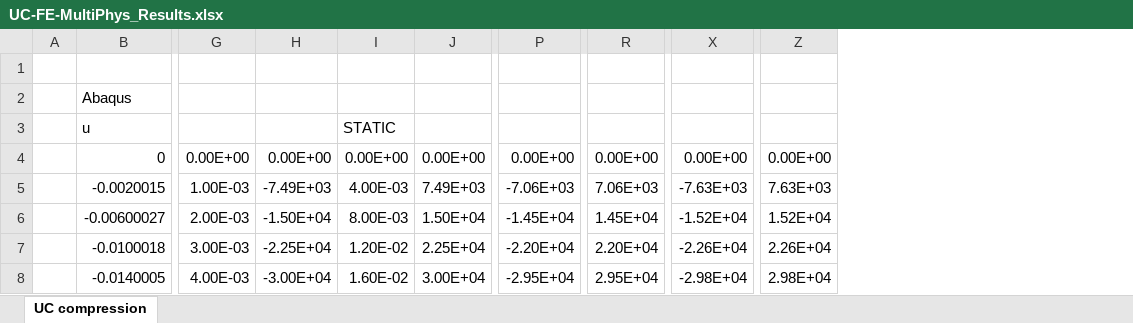
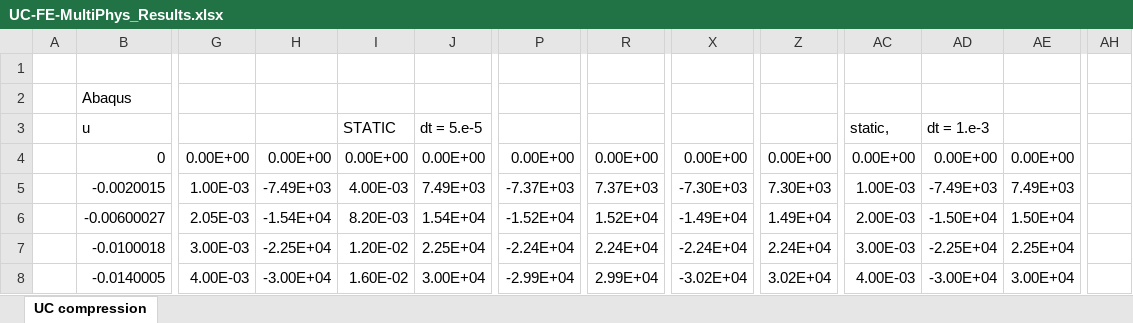
Before and after one commit to Concrete-Chrono-Development/concrete-calibration, an Excel workbook: Unconfined Compression calibration/UC-FE-MultiPhys_Results.xlsx, sheet UC compression, drawn as a sheet; only a part is shown, gaps mark what is left out; values as stored, in another font and other column widths than the file's, no borders; charts and pictures not drawn; the diff covers the shown part only; the diff names each change by its address in the sheet, - before the commit and + after, or states it on an @@ line.

Commit message:
Add files via upload

```diff
--- a/Unconfined Compression calibration/UC-FE-MultiPhys_Results.xlsx (sheet UC compression)
+++ b/Unconfined Compression calibration/UC-FE-MultiPhys_Results.xlsx (sheet UC compression)
+column AC, rows 3-8: static, | 0.00E+00 | 1.00E-03 | 2.00E-03 | 3.00E-03 | 4.00E-03
+column AD, rows 3-8: dt = 1.e-3 | 0.00E+00 | -7.49E+03 | -1.50E+04 | -2.25E+04 | -3.00E+04
+column AE, rows 4-8: 0.00E+00 | 7.49E+03 | 1.50E+04 | 2.25E+04 | 3.00E+04
+column AH, empty
-J3: (empty)
+J3: dt = 5.e-5
-P5: -7.06E+03
+P5: -7.37E+03
-R5: 7.06E+03
+R5: 7.37E+03
-X5: -7.63E+03
+X5: -7.30E+03
-Z5: 7.63E+03
+Z5: 7.30E+03
-G6: 2.00E-03
+G6: 2.05E-03
-H6: -1.50E+04
+H6: -1.54E+04
-I6: 8.00E-03
+I6: 8.20E-03
-J6: 1.50E+04
+J6: 1.54E+04
-P6: -1.45E+04
+P6: -1.52E+04
-R6: 1.45E+04
+R6: 1.52E+04
-X6: -1.52E+04
+X6: -1.49E+04
-Z6: 1.52E+04
+Z6: 1.49E+04
-P7: -2.20E+04
+P7: -2.24E+04
-R7: 2.20E+04
+R7: 2.24E+04
-X7: -2.26E+04
+X7: -2.24E+04
-Z7: 2.26E+04
+Z7: 2.24E+04
-P8: -2.95E+04
+P8: -2.99E+04
-R8: 2.95E+04
+R8: 2.99E+04
-X8: -2.98E+04
+X8: -3.02E+04
-Z8: 2.98E+04
+Z8: 3.02E+04
```
Also changed, not shown: 4 added columns and 1076 edited cells elsewhere in this sheet, charts or pictures.
